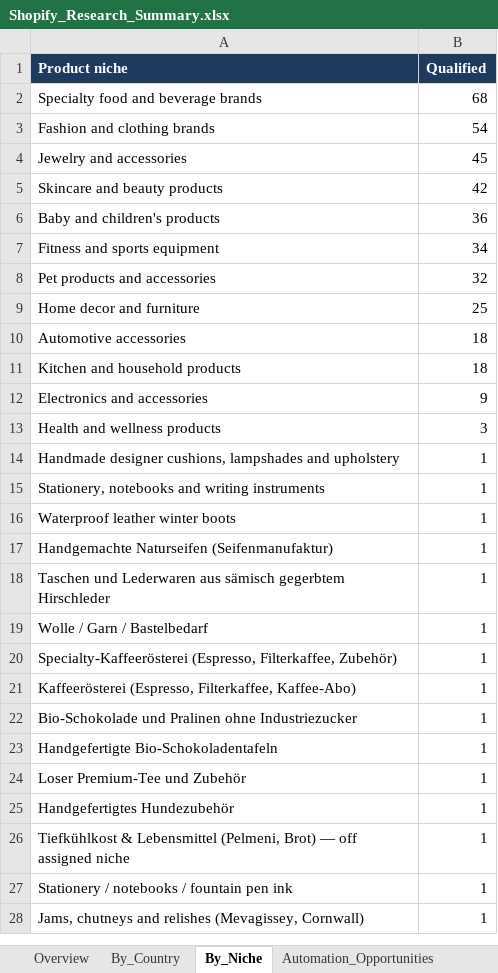
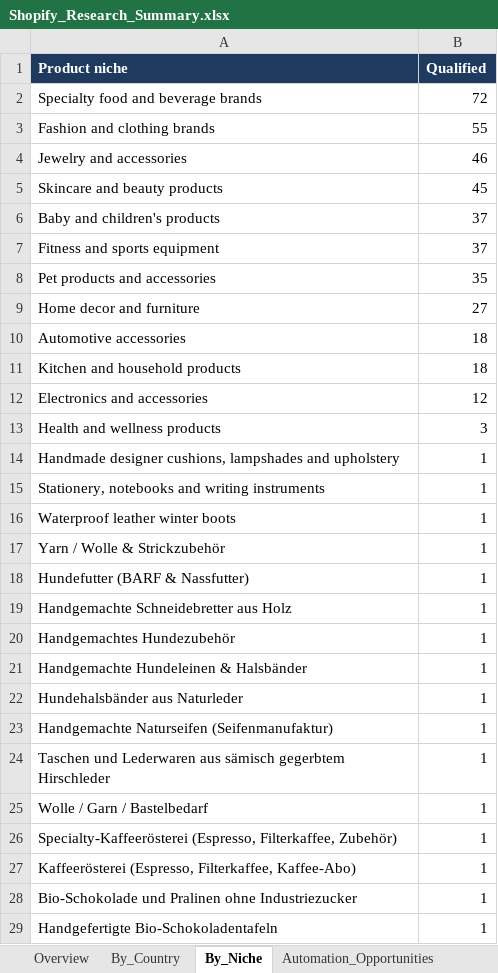
Before and after one commit to oseniibrahim845-hue/rappido, an Excel workbook: shopify-leads/Shopify_Research_Summary.xlsx, sheet By_Niche, drawn as a sheet; only a part is shown; the shorter side is filled out with more unchanged rows; values as stored, in another font and other column widths than the file's, no borders; the diff names each change by its address in the sheet, - before the commit and + after, or states it on an @@ line.

```diff
--- a/shopify-leads/Shopify_Research_Summary.xlsx (sheet By_Niche)
+++ b/shopify-leads/Shopify_Research_Summary.xlsx (sheet By_Niche)
-B2 (Qualified): 68
+B2 (Qualified): 72
-B3 (Qualified): 54
+B3 (Qualified): 55
-B4 (Qualified): 45
+B4 (Qualified): 46
-B5 (Qualified): 42
+B5 (Qualified): 45
-B6 (Qualified): 36
+B6 (Qualified): 37
-B7 (Qualified): 34
+B7 (Qualified): 37
-B8 (Qualified): 32
+B8 (Qualified): 35
-B9 (Qualified): 25
+B9 (Qualified): 27
-B12 (Qualified): 9
+B12 (Qualified): 12
+row 17: Yarn / Wolle & Strickzubehör | 1
+row 18: Hundefutter (BARF & Nassfutter) | 1
+row 19: Handgemachte Schneidebretter aus Holz | 1
+row 20: Handgemachtes Hundezubehör | 1
+row 21: Handgemachte Hundeleinen & Halsbänder | 1
+row 22: Hundehalsbänder aus Naturleder | 1
```
Also changed, not shown: sheet Missing_Data, sheet By_Country, sheet Automation_Opportunities, sheet Overview, sheet Missing_Fields_Qualified, shopify-leads/Shopify_Inventory_Order_Automation_700_Leads.xlsx, 10 other files.
